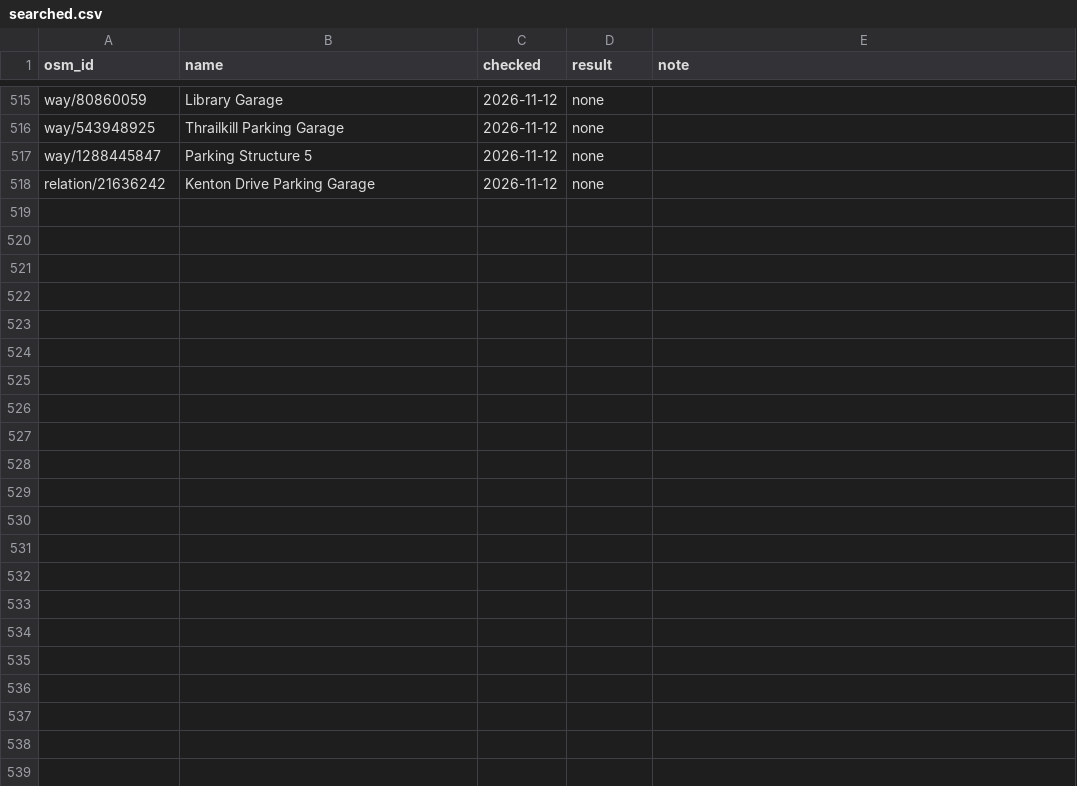
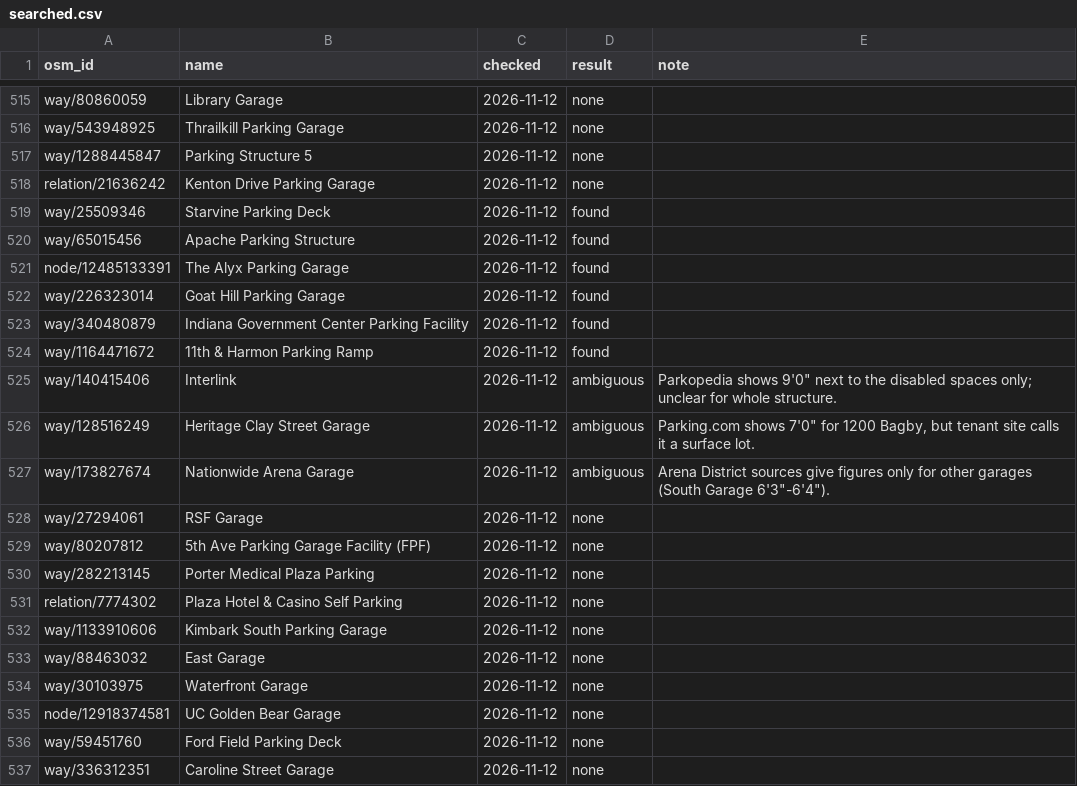
Before and after one commit to jdcraig7/Oversized-Parking-App-Build, a CSV file: research/searched.csv, drawn as a sheet; only a part is shown, gaps mark what is left out; the diff covers the shown part only; the diff names each change by its address in the sheet, - before the commit and + after, or states it on an @@ line.

```diff
--- a/research/searched.csv
+++ b/research/searched.csv
+row 519: way/25509346 | Starvine Parking Deck | 2026-11-12 | found
+row 520: way/65015456 | Apache Parking Structure | 2026-11-12 | found
+row 521: node/12485133391 | The Alyx Parking Garage | 2026-11-12 | found
+row 522: way/226323014 | Goat Hill Parking Garage | 2026-11-12 | found
+row 523: way/340480879 | Indiana Government Center Parking Facility | 2026-11-12 | found
+row 524: way/1164471672 | 11th & Harmon Parking Ramp | 2026-11-12 | found
+row 525: way/140415406 | Interlink | 2026-11-12 | ambiguous | Parkopedia shows 9'0" next to the disabled spaces only; unclear for whole structure.
+row 526: way/128516249 | Heritage Clay Street Garage | 2026-11-12 | ambiguous | Parking.com shows 7'0" for 1200 Bagby, but tenant site calls it a surface lot.
+row 527: way/173827674 | Nationwide Arena Garage | 2026-11-12 | ambiguous | Arena District sources give figures only for other garages (South Garage 6'3"-6'4").
+row 528: way/27294061 | RSF Garage | 2026-11-12 | none
+row 529: way/80207812 | 5th Ave Parking Garage Facility (FPF) | 2026-11-12 | none
+row 530: way/282213145 | Porter Medical Plaza Parking | 2026-11-12 | none
+row 531: relation/7774302 | Plaza Hotel & Casino Self Parking | 2026-11-12 | none
+row 532: way/1133910606 | Kimbark South Parking Garage | 2026-11-12 | none
+row 533: way/88463032 | East Garage | 2026-11-12 | none
+row 534: way/30103975 | Waterfront Garage | 2026-11-12 | none
+row 535: node/12918374581 | UC Golden Bear Garage | 2026-11-12 | none
+row 536: way/59451760 | Ford Field Parking Deck | 2026-11-12 | none
+row 537: way/336312351 | Caroline Street Garage | 2026-11-12 | none
```
Also changed, not shown: 10 added rows elsewhere in this file, research/garages.csv, 1 other file.
